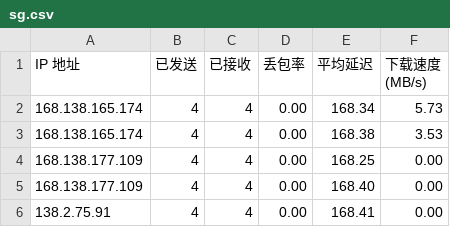
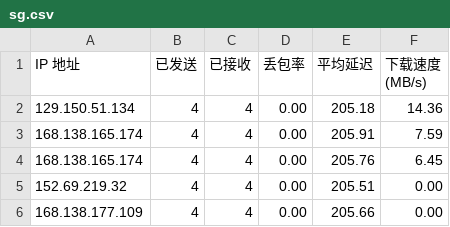
Before and after one commit to jmheqiao/CFCDN-Auto, a CSV file: CloudflareST/sg.csv, drawn as a sheet.

```diff
--- a/CloudflareST/sg.csv
+++ b/CloudflareST/sg.csv
@@ -1,6 +1,6 @@
 IP 地址,已发送,已接收,丢包率,平均延迟,下载速度 (MB/s)
-168.138.165.174,4,4,0.00,168.34,5.73
-168.138.165.174,4,4,0.00,168.38,3.53
-168.138.177.109,4,4,0.00,168.25,0.00
-168.138.177.109,4,4,0.00,168.40,0.00
-138.2.75.91,4,4,0.00,168.41,0.00
+129.150.51.134,4,4,0.00,205.18,14.36
+168.138.165.174,4,4,0.00,205.91,7.59
+168.138.165.174,4,4,0.00,205.76,6.45
+152.69.219.32,4,4,0.00,205.51,0.00
+168.138.177.109,4,4,0.00,205.66,0.00
```
Also changed, not shown: 3 other files.
